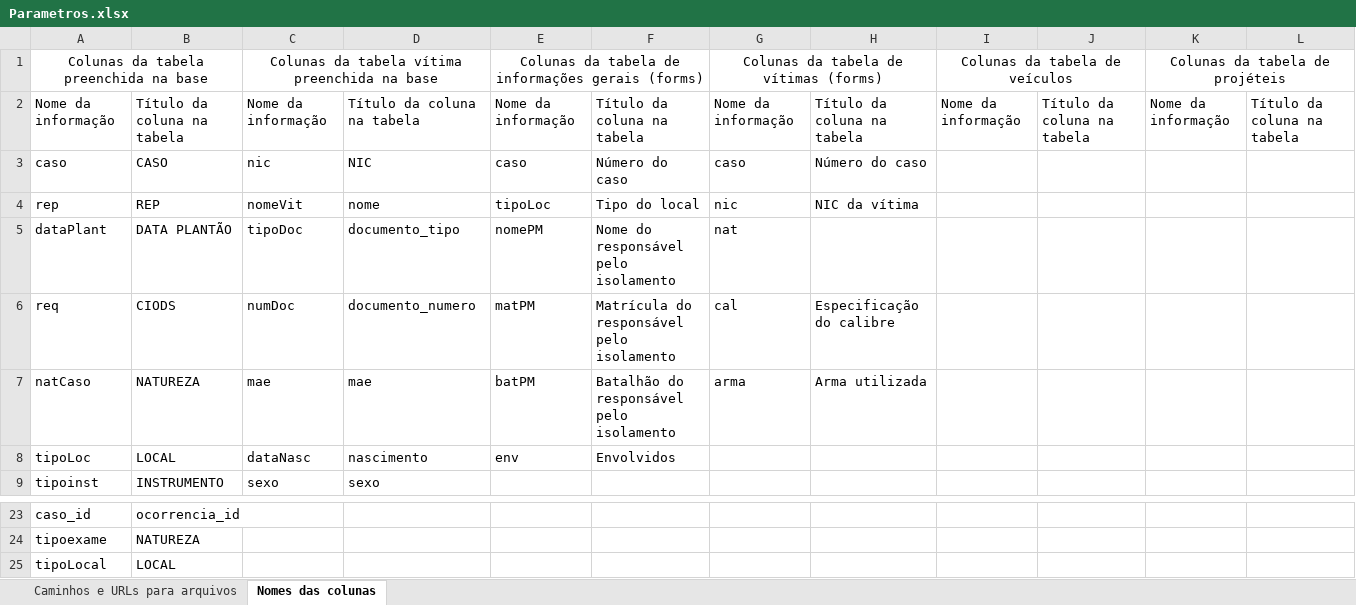
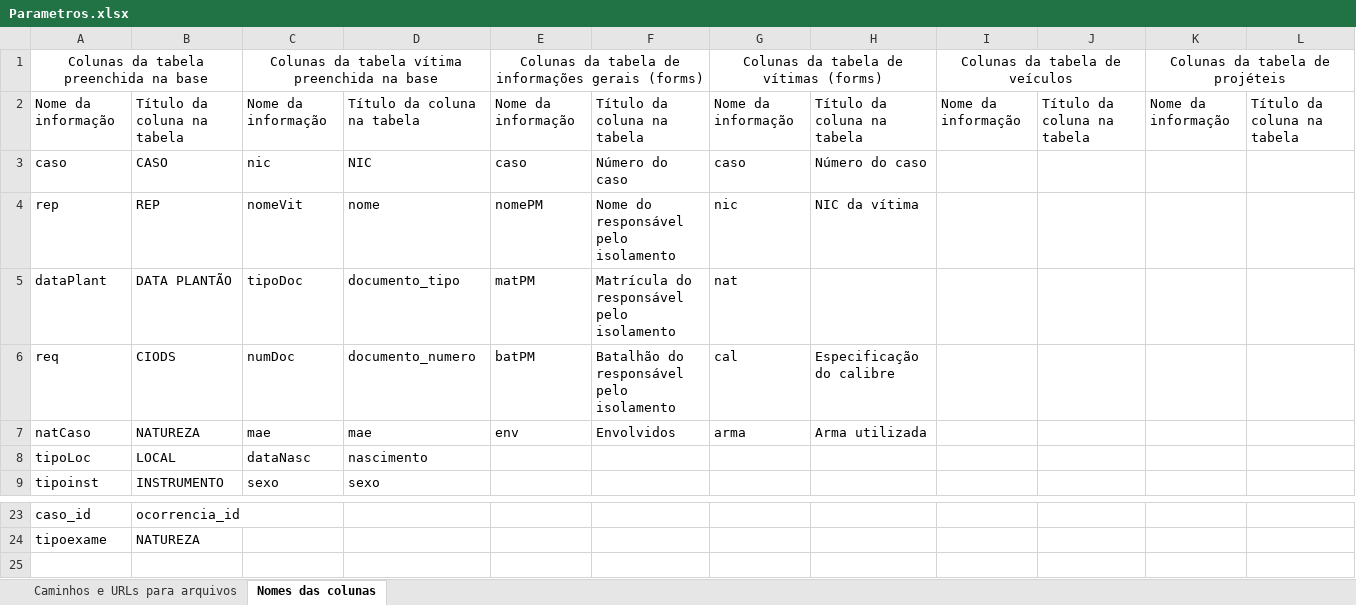
Before and after one commit to betson-fernando/laudo-pericial, an Excel workbook: Parametros.xlsx, sheet Nomes das colunas, drawn as a sheet; only a part is shown, gaps mark what is left out; values as stored, in another font and other column widths than the file's, no borders; the diff names each change by its address in the sheet, - before the commit and + after, or states it on an @@ line.

```diff
--- a/Parametros.xlsx (sheet Nomes das colunas)
+++ b/Parametros.xlsx (sheet Nomes das colunas)
-E4: tipoLoc
+E4: nomePM
-F4: Tipo do local
+F4: Nome do responsável pelo isolamento
-E5: nomePM
+E5: matPM
-F5: Nome do responsável pelo isolamento
+F5: Matrícula do responsável pelo isolamento
-E6: matPM
+E6: batPM
-F6: Matrícula do responsável pelo isolamento
+F6: Batalhão do responsável pelo isolamento
-E7: batPM
+E7: env
-F7: Batalhão do responsável pelo isolamento
+F7: Envolvidos
-E8: env
+E8: (empty)
-F8: Envolvidos
+F8: (empty)
-row 25: tipoLocal | LOCAL
```
Also changed, not shown: Forms.xlsx, 19 other files.
